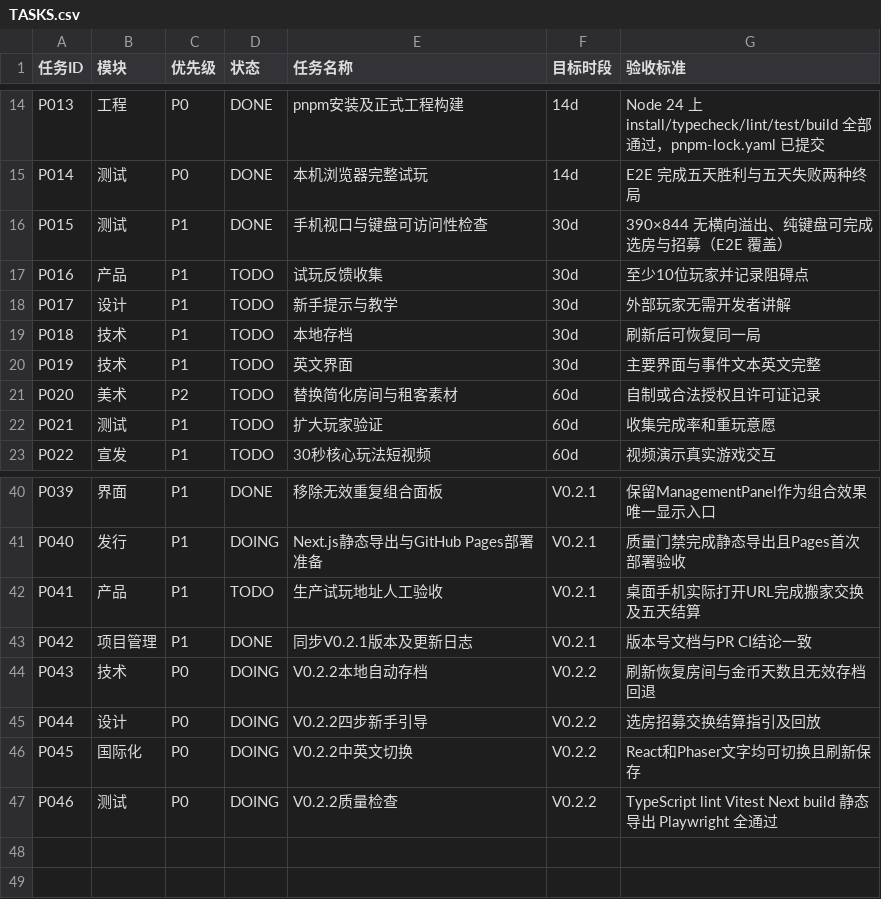
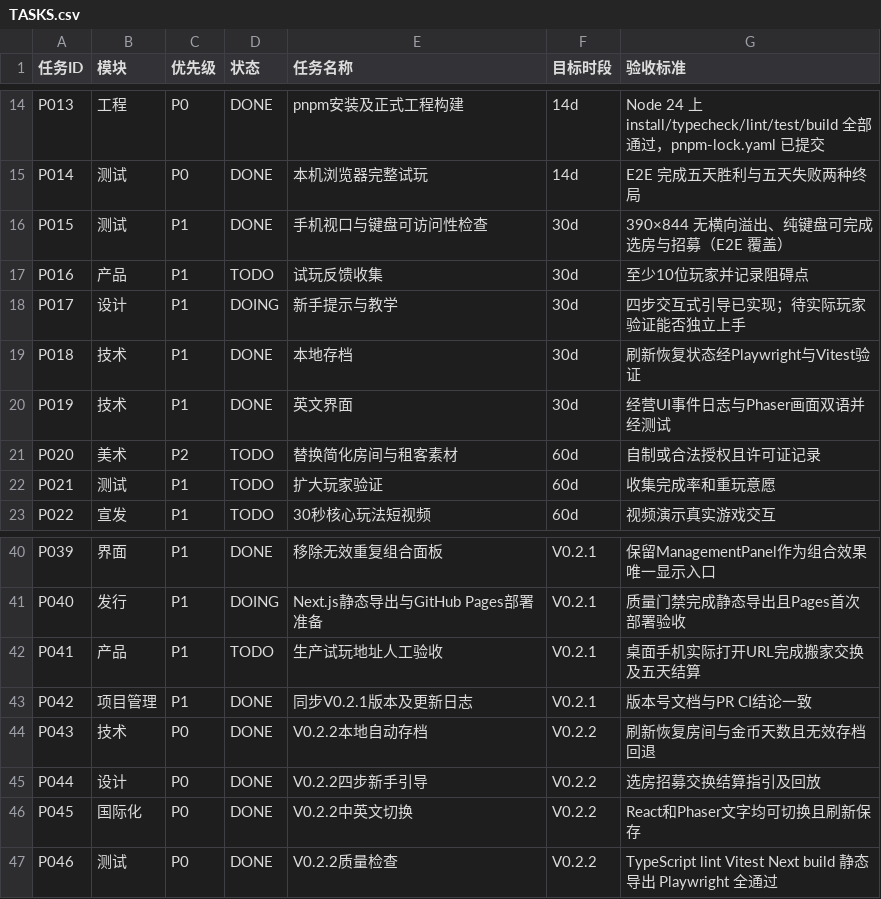
Before and after one commit to kunlong-luo/monster-apartment, a CSV file: management/TASKS.csv, drawn as a sheet; only a part is shown, gaps mark what is left out.

Commit message:
docs(v0.2.2): reconcile tests, feature tasks and implementation notes

```diff
--- a/management/TASKS.csv
+++ b/management/TASKS.csv
@@ -17,5 +17,5 @@ P015,测试,P1,DONE,手机视口与键盘可访问性检查,30d,390×844 无横
 P016,产品,P1,TODO,试玩反馈收集,30d,至少10位玩家并记录阻碍点
-P017,设计,P1,TODO,新手提示与教学,30d,外部玩家无需开发者讲解
-P018,技术,P1,TODO,本地存档,30d,刷新后可恢复同一局
-P019,技术,P1,TODO,英文界面,30d,主要界面与事件文本英文完整
+P017,设计,P1,DOING,新手提示与教学,30d,四步交互式引导已实现；待实际玩家验证能否独立上手
+P018,技术,P1,DONE,本地存档,30d,刷新恢复状态经Playwright与Vitest验证
+P019,技术,P1,DONE,英文界面,30d,经营UI事件日志与Phaser画面双语并经测试
 P020,美术,P2,TODO,替换简化房间与租客素材,60d,自制或合法授权且许可证记录
@@ -43,5 +43,5 @@ P041,产品,P1,TODO,生产试玩地址人工验收,V0.2.1,桌面手机实际打
 P042,项目管理,P1,DONE,同步V0.2.1版本及更新日志,V0.2.1,版本号文档与PR CI结论一致
-P043,技术,P0,DOING,V0.2.2本地自动存档,V0.2.2,刷新恢复房间与金币天数且无效存档回退
-P044,设计,P0,DOING,V0.2.2四步新手引导,V0.2.2,选房招募交换结算指引及回放
-P045,国际化,P0,DOING,V0.2.2中英文切换,V0.2.2,React和Phaser文字均可切换且刷新保存
-P046,测试,P0,DOING,V0.2.2质量检查,V0.2.2,TypeScript lint Vitest Next build 静态导出 Playwright 全通过
+P043,技术,P0,DONE,V0.2.2本地自动存档,V0.2.2,刷新恢复房间与金币天数且无效存档回退
+P044,设计,P0,DONE,V0.2.2四步新手引导,V0.2.2,选房招募交换结算指引及回放
+P045,国际化,P0,DONE,V0.2.2中英文切换,V0.2.2,React和Phaser文字均可切换且刷新保存
+P046,测试,P0,DONE,V0.2.2质量检查,V0.2.2,TypeScript lint Vitest Next build 静态导出 Playwright 全通过
```
Also changed, not shown: 3 other files.
